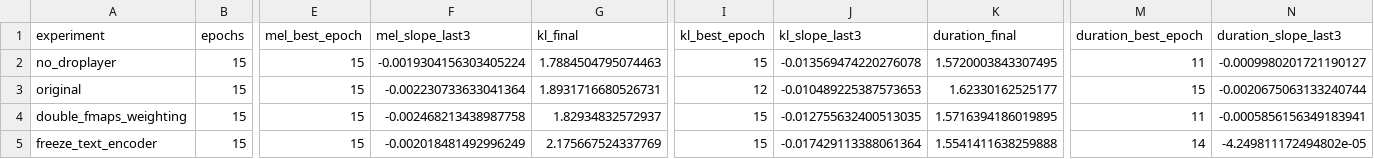
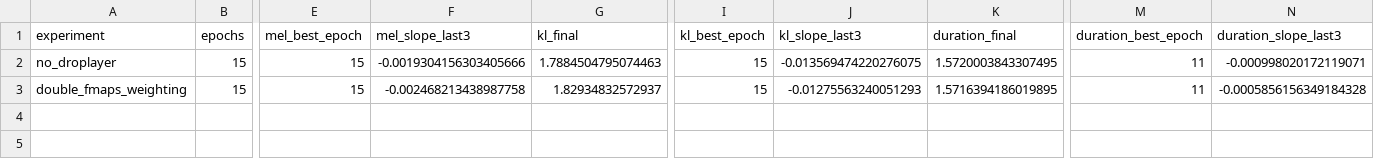
Before and after one commit to JLiang126/Text-to-Speech-Model, a CSV file: results/experiments/report/regularisation_and_freezing_losses.csv, drawn as a sheet; only a part is shown, gaps mark what is left out; removed rows and columns are numbered as before the commit, all else as after; rows hold the shown columns only; the diff names each change by its address in the sheet, - before the commit and + after, or states it on an @@ line.

```diff
--- a/results/experiments/report/regularisation_and_freezing_losses.csv
+++ b/results/experiments/report/regularisation_and_freezing_losses.csv
-F2 (mel_slope_last3): -0.0019304156303405224
+F2 (mel_slope_last3): -0.0019304156303405666
-J2 (kl_slope_last3): -0.013569474220276078
+J2 (kl_slope_last3): -0.013569474220276075
-N2 (duration_slope_last3): -0.0009980201721190127
+N2 (duration_slope_last3): -0.000998020172119071
-row 3: original | 15 | 15 | -0.002230733633041364 | 1.8931716680526731 | 12 | -0.010489225387573653 | 1.62330162525177 | 15 | -0.0020675063133240744
-J3 (kl_slope_last3): -0.012755632400513035
+J3 (kl_slope_last3): -0.01275563240051293
-N3 (duration_slope_last3): -0.0005856156349183941
+N3 (duration_slope_last3): -0.0005856156349184328
-row 5: freeze_text_encoder | 15 | 15 | -0.002018481492996249 | 2.175667524337769 | 15 | -0.017429113388061364 | 1.5541411638259888 | 14 | -4.249811172494802e-05
```
Also changed, not shown: results/experiments/report/all/paired_tests.csv, results/experiments/report/regularisation_and_freezing/paired_tests.csv, 31 other files.
